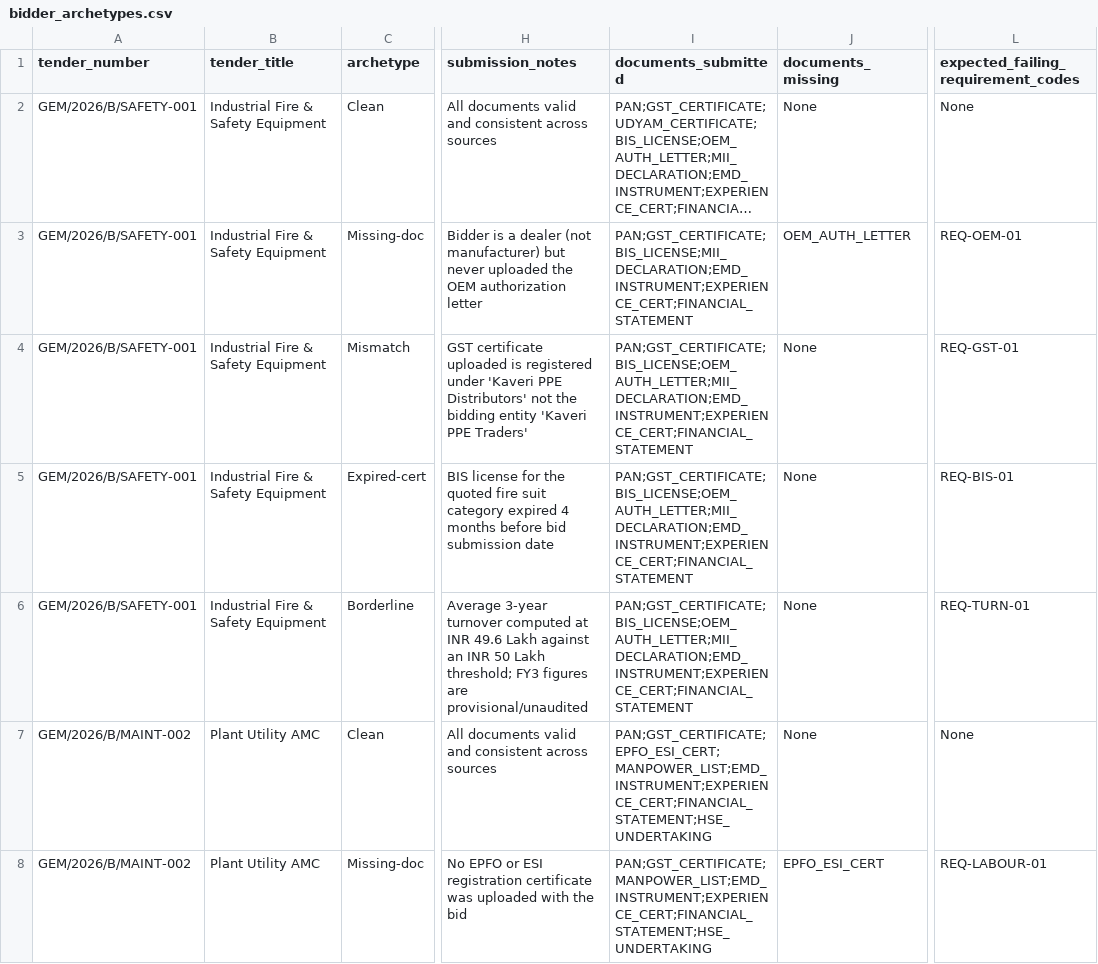
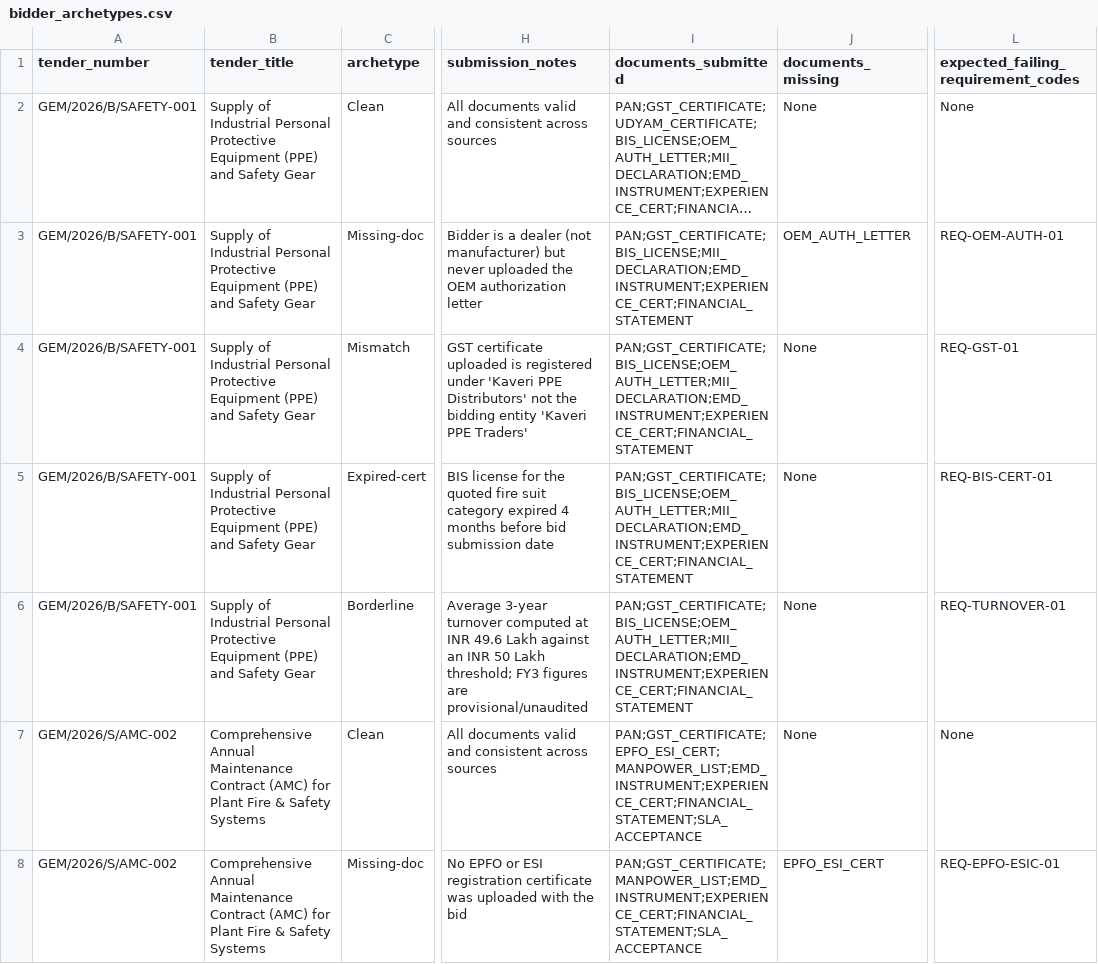
Before and after one commit to alamelu-k/SIH-GEM-BID, a CSV file: bidder_archetypes.csv, drawn as a sheet; only a part is shown, gaps mark what is left out; long unchanged cells end in …; the diff covers the shown part only; the diff names each change by its address in the sheet, - before the commit and + after, or states it on an @@ line.

Commit message:
Resolve HSE_UNDERTAKING naming to SLA_ACCEPTANCE

```diff
--- a/bidder_archetypes.csv
+++ b/bidder_archetypes.csv
-B2:B6 (tender_title): Industrial Fire & Safety Equipment
+B2:B6 (tender_title): Supply of Industrial Personal Protective Equipment (PPE) and Safety Gear
-L3: REQ-OEM-01
+L3: REQ-OEM-AUTH-01
-L5: REQ-BIS-01
+L5: REQ-BIS-CERT-01
-L6: REQ-TURN-01
+L6: REQ-TURNOVER-01
-A7:A8 (tender_number): GEM/2026/B/MAINT-002
+A7:A8 (tender_number): GEM/2026/S/AMC-002
-B7:B8 (tender_title): Plant Utility AMC
+B7:B8 (tender_title): Comprehensive Annual Maintenance Contract (AMC) for Plant Fire & Safety Systems
-I7 (documents_submitted): PAN;GST_CERTIFICATE;EPFO_ESI_CERT;MANPOWER_LIST;EMD_INSTRUMENT;EXPERIENCE_CERT;FINANCIAL_STATEMENT;HSE_UNDERTAKING
+I7 (documents_submitted): PAN;GST_CERTIFICATE;EPFO_ESI_CERT;MANPOWER_LIST;EMD_INSTRUMENT;EXPERIENCE_CERT;FINANCIAL_STATEMENT;SLA_ACCEPTANCE
-I8 (documents_submitted): PAN;GST_CERTIFICATE;MANPOWER_LIST;EMD_INSTRUMENT;EXPERIENCE_CERT;FINANCIAL_STATEMENT;HSE_UNDERTAKING
+I8 (documents_submitted): PAN;GST_CERTIFICATE;MANPOWER_LIST;EMD_INSTRUMENT;EXPERIENCE_CERT;FINANCIAL_STATEMENT;SLA_ACCEPTANCE
-L8: REQ-LABOUR-01
+L8: REQ-EPFO-ESIC-01
```
Also changed, not shown: 1 added row, 1 removed row and 38 edited cells elsewhere in this file, 1 other file.
